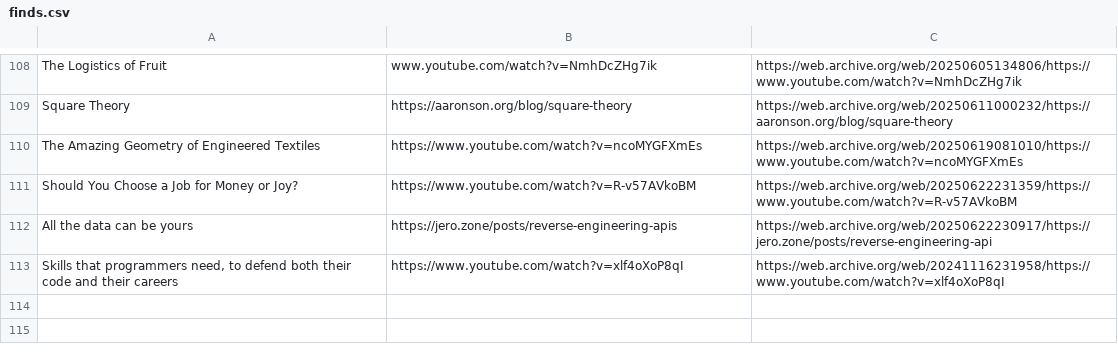
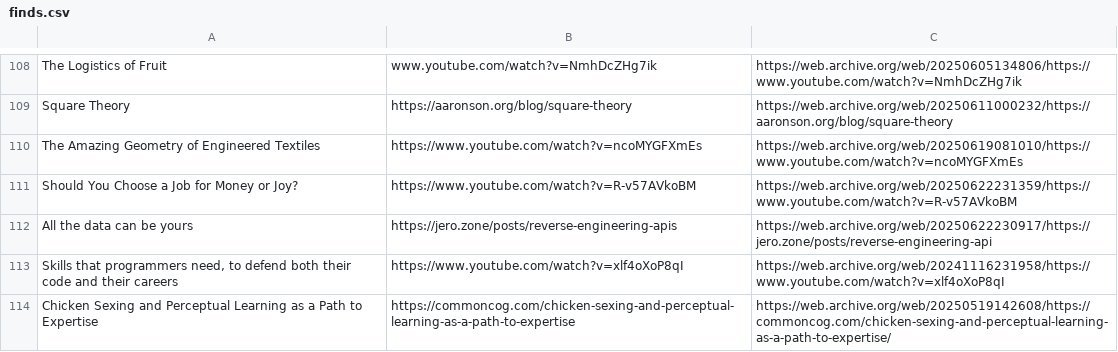
Before and after one commit to Cynosure-North/Website, a CSV file: content/finds/finds.csv, drawn as a sheet; only a part is shown, gaps mark what is left out.

Commit message:
new find: Chicken Sexing and Perceptual Learning as a Path to Expertise

```diff
--- a/content/finds/finds.csv
+++ b/content/finds/finds.csv
@@ -113 +113,2 @@ All the data can be yours;https://jero.zone/posts/reverse-engineering-apis;https
 Skills that programmers need, to defend both their code and their careers;https://www.youtube.com/watch?v=xlf4oXoP8qI;https://web.archive.org/web/20241116231958/https://www.youtube.com/watch?v=xlf4oXoP8qI
+Chicken Sexing and Perceptual Learning as a Path to Expertise;https://commoncog.com/chicken-sexing-and-perceptual-learning-as-a-path-to-expertise;https://web.archive.org/web/20250519142608/https://commoncog.com/chicken-sexing-and-perceptual-learning-as-a-path-to-expertise/
```
